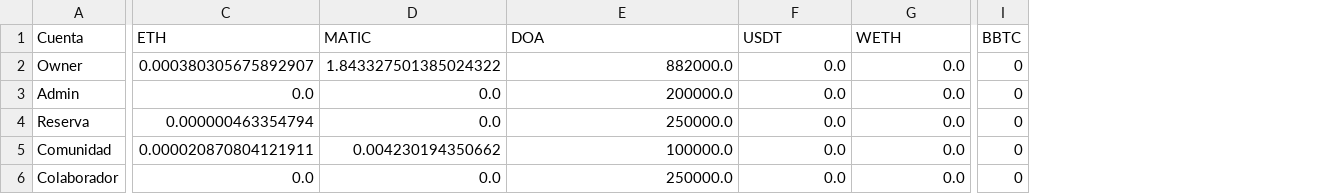
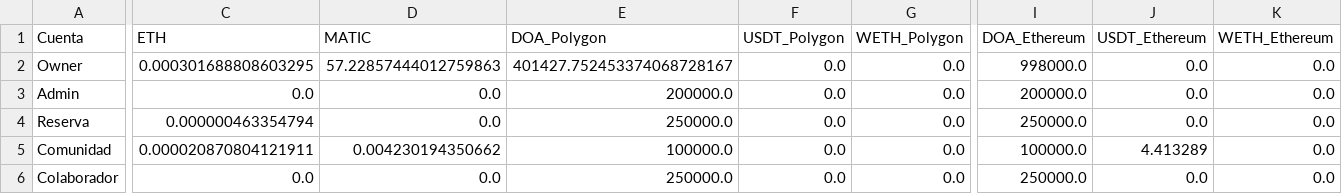
Before and after one commit to alimguz-ops/doa-token, a CSV file: balances.csv, drawn as a sheet; only a part is shown, gaps mark what is left out; removed rows and columns are numbered as before the commit, all else as after; the diff covers the shown part only; the diff names each change by its address in the sheet, - before the commit and + after, or states it on an @@ line.

Commit message:
Auditoría automática de balances generales

```diff
--- a/balances.csv
+++ b/balances.csv
-column I (BBTC), rows 2-6: all 0
+column I (DOA_Ethereum), rows 2-6: 998000.0 | 200000.0 | 250000.0 | 100000.0 | 250000.0
+column J (USDT_Ethereum), rows 2-6: 0.0 | 0.0 | 0.0 | 4.413289 | 0.0
+column K (WETH_Ethereum), rows 2-6: all 0.0
-E1: DOA
+E1: DOA_Polygon
-F1: USDT
+F1: USDT_Polygon
-G1: WETH
+G1: WETH_Polygon
-C2 (ETH): 0.000380305675892907
+C2 (ETH): 0.000301688808603295
-D2 (MATIC): 1.843327501385024322
+D2 (MATIC): 57.22857444012759863
-E2 (DOA_Polygon): 882000.0
+E2 (DOA_Polygon): 401427.752453374068728167
```
Also changed, not shown: 1 edited cell elsewhere in this file, 1 other file.
